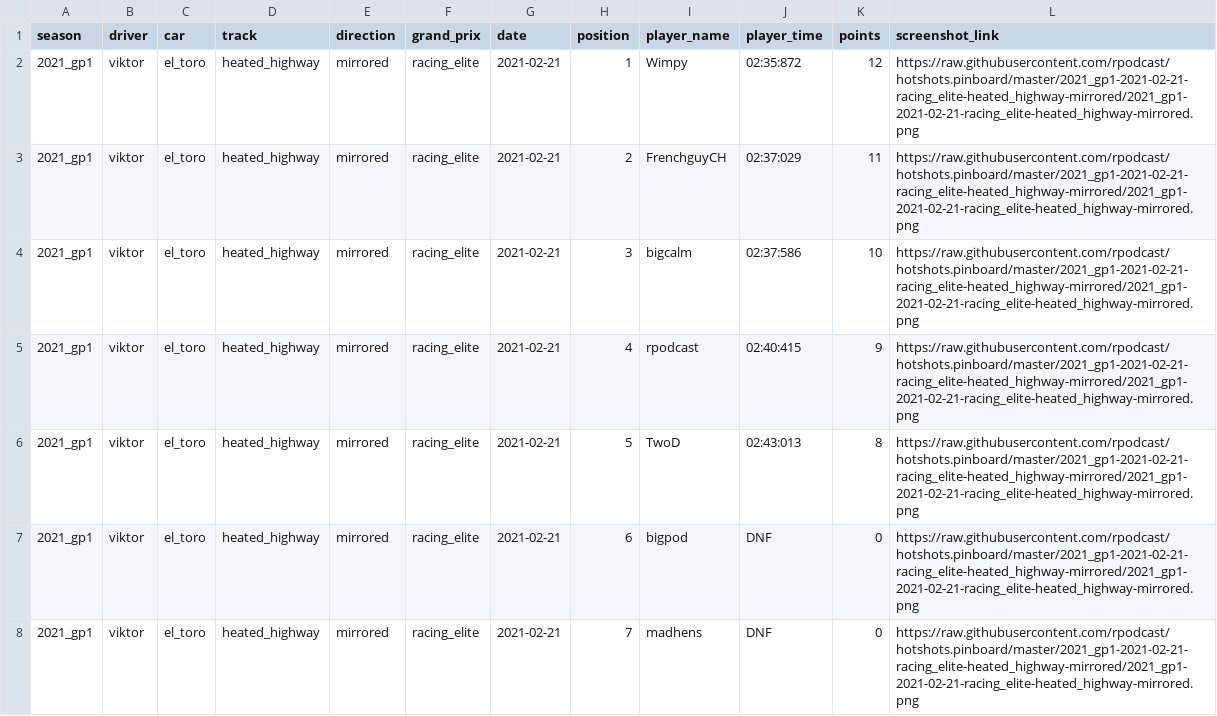
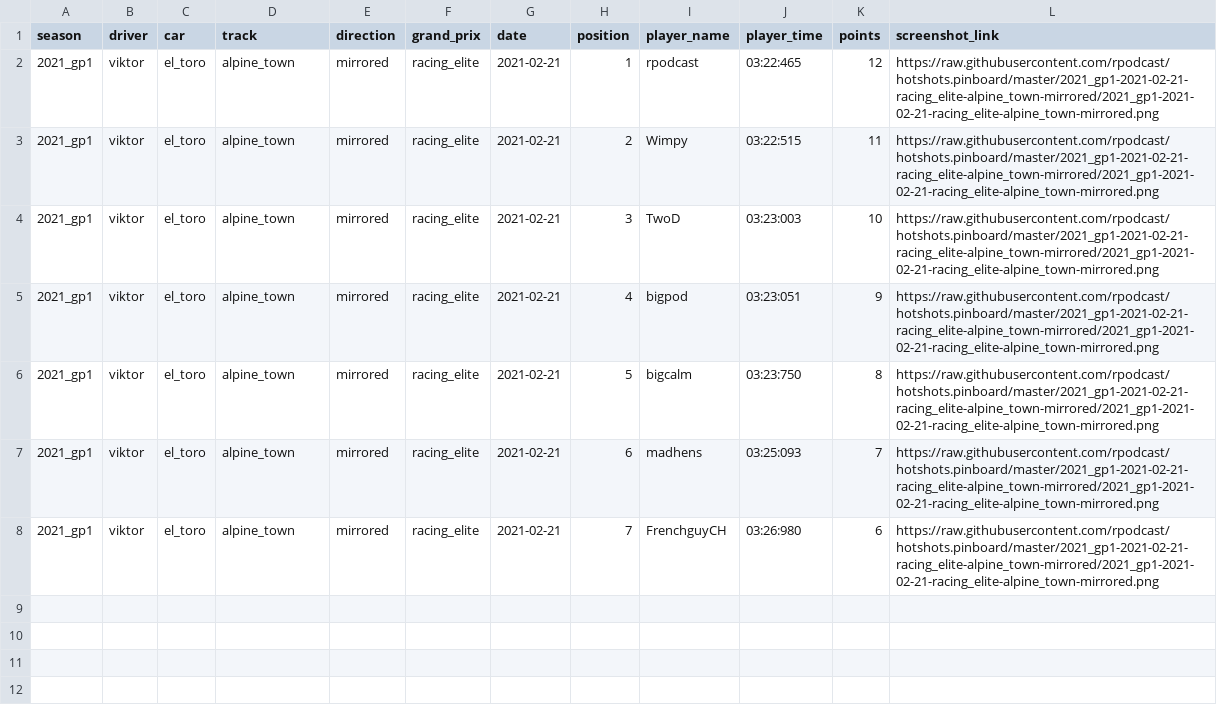
Before and after one commit to rpodcast/hotshots.pinboard, a CSV file: hotshots_race_results_latest/data.csv, drawn as a sheet.

Commit message:
update hotshots_race_results_latest

```diff
--- a/hotshots_race_results_latest/data.csv
+++ b/hotshots_race_results_latest/data.csv
@@ -1,8 +1,8 @@
 "season","driver","car","track","direction","grand_prix","date","position","player_name","player_time","points","screenshot_link"
-"2021_gp1","viktor","el_toro","heated_highway","mirrored","racing_elite",2021-02-21,1,"Wimpy","02:35:872",12,"https://raw.githubusercontent.com/rpodcast/hotshots.pinboard/master/2021_gp1-2021-02-21-racing_elite-heated_highway-mirrored/2021_gp1-2021-02-21-racing_elite-heated_highway-mirrored.png"
-"2021_gp1","viktor","el_toro","heated_highway","mirrored","racing_elite",2021-02-21,2,"FrenchguyCH","02:37:029",11,"https://raw.githubusercontent.com/rpodcast/hotshots.pinboard/master/2021_gp1-2021-02-21-racing_elite-heated_highway-mirrored/2021_gp1-2021-02-21-racing_elite-heated_highway-mirrored.png"
-"2021_gp1","viktor","el_toro","heated_highway","mirrored","racing_elite",2021-02-21,3,"bigcalm","02:37:586",10,"https://raw.githubusercontent.com/rpodcast/hotshots.pinboard/master/2021_gp1-2021-02-21-racing_elite-heated_highway-mirrored/2021_gp1-2021-02-21-racing_elite-heated_highway-mirrored.png"
-"2021_gp1","viktor","el_toro","heated_highway","mirrored","racing_elite",2021-02-21,4,"rpodcast","02:40:415",9,"https://raw.githubusercontent.com/rpodcast/hotshots.pinboard/master/2021_gp1-2021-02-21-racing_elite-heated_highway-mirrored/2021_gp1-2021-02-21-racing_elite-heated_highway-mirrored.png"
-"2021_gp1","viktor","el_toro","heated_highway","mirrored","racing_elite",2021-02-21,5,"TwoD","02:43:013",8,"https://raw.githubusercontent.com/rpodcast/hotshots.pinboard/master/2021_gp1-2021-02-21-racing_elite-heated_highway-mirrored/2021_gp1-2021-02-21-racing_elite-heated_highway-mirrored.png"
-"2021_gp1","viktor","el_toro","heated_highway","mirrored","racing_elite",2021-02-21,6,"bigpod","DNF",0,"https://raw.githubusercontent.com/rpodcast/hotshots.pinboard/master/2021_gp1-2021-02-21-racing_elite-heated_highway-mirrored/2021_gp1-2021-02-21-racing_elite-heated_highway-mirrored.png"
-"2021_gp1","viktor","el_toro","heated_highway","mirrored","racing_elite",2021-02-21,7,"madhens","DNF",0,"https://raw.githubusercontent.com/rpodcast/hotshots.pinboard/master/2021_gp1-2021-02-21-racing_elite-heated_highway-mirrored/2021_gp1-2021-02-21-racing_elite-heated_highway-mirrored.png"
+"2021_gp1","viktor","el_toro","alpine_town","mirrored","racing_elite",2021-02-21,1,"rpodcast","03:22:465",12,"https://raw.githubusercontent.com/rpodcast/hotshots.pinboard/master/2021_gp1-2021-02-21-racing_elite-alpine_town-mirrored/2021_gp1-2021-02-21-racing_elite-alpine_town-mirrored.png"
+"2021_gp1","viktor","el_toro","alpine_town","mirrored","racing_elite",2021-02-21,2,"Wimpy","03:22:515",11,"https://raw.githubusercontent.com/rpodcast/hotshots.pinboard/master/2021_gp1-2021-02-21-racing_elite-alpine_town-mirrored/2021_gp1-2021-02-21-racing_elite-alpine_town-mirrored.png"
+"2021_gp1","viktor","el_toro","alpine_town","mirrored","racing_elite",2021-02-21,3,"TwoD","03:23:003",10,"https://raw.githubusercontent.com/rpodcast/hotshots.pinboard/master/2021_gp1-2021-02-21-racing_elite-alpine_town-mirrored/2021_gp1-2021-02-21-racing_elite-alpine_town-mirrored.png"
+"2021_gp1","viktor","el_toro","alpine_town","mirrored","racing_elite",2021-02-21,4,"bigpod","03:23:051",9,"https://raw.githubusercontent.com/rpodcast/hotshots.pinboard/master/2021_gp1-2021-02-21-racing_elite-alpine_town-mirrored/2021_gp1-2021-02-21-racing_elite-alpine_town-mirrored.png"
+"2021_gp1","viktor","el_toro","alpine_town","mirrored","racing_elite",2021-02-21,5,"bigcalm","03:23:750",8,"https://raw.githubusercontent.com/rpodcast/hotshots.pinboard/master/2021_gp1-2021-02-21-racing_elite-alpine_town-mirrored/2021_gp1-2021-02-21-racing_elite-alpine_town-mirrored.png"
+"2021_gp1","viktor","el_toro","alpine_town","mirrored","racing_elite",2021-02-21,6,"madhens","03:25:093",7,"https://raw.githubusercontent.com/rpodcast/hotshots.pinboard/master/2021_gp1-2021-02-21-racing_elite-alpine_town-mirrored/2021_gp1-2021-02-21-racing_elite-alpine_town-mirrored.png"
+"2021_gp1","viktor","el_toro","alpine_town","mirrored","racing_elite",2021-02-21,7,"FrenchguyCH","03:26:980",6,"https://raw.githubusercontent.com/rpodcast/hotshots.pinboard/master/2021_gp1-2021-02-21-racing_elite-alpine_town-mirrored/2021_gp1-2021-02-21-racing_elite-alpine_town-mirrored.png"
```
Also changed, not shown: 1 other file.
